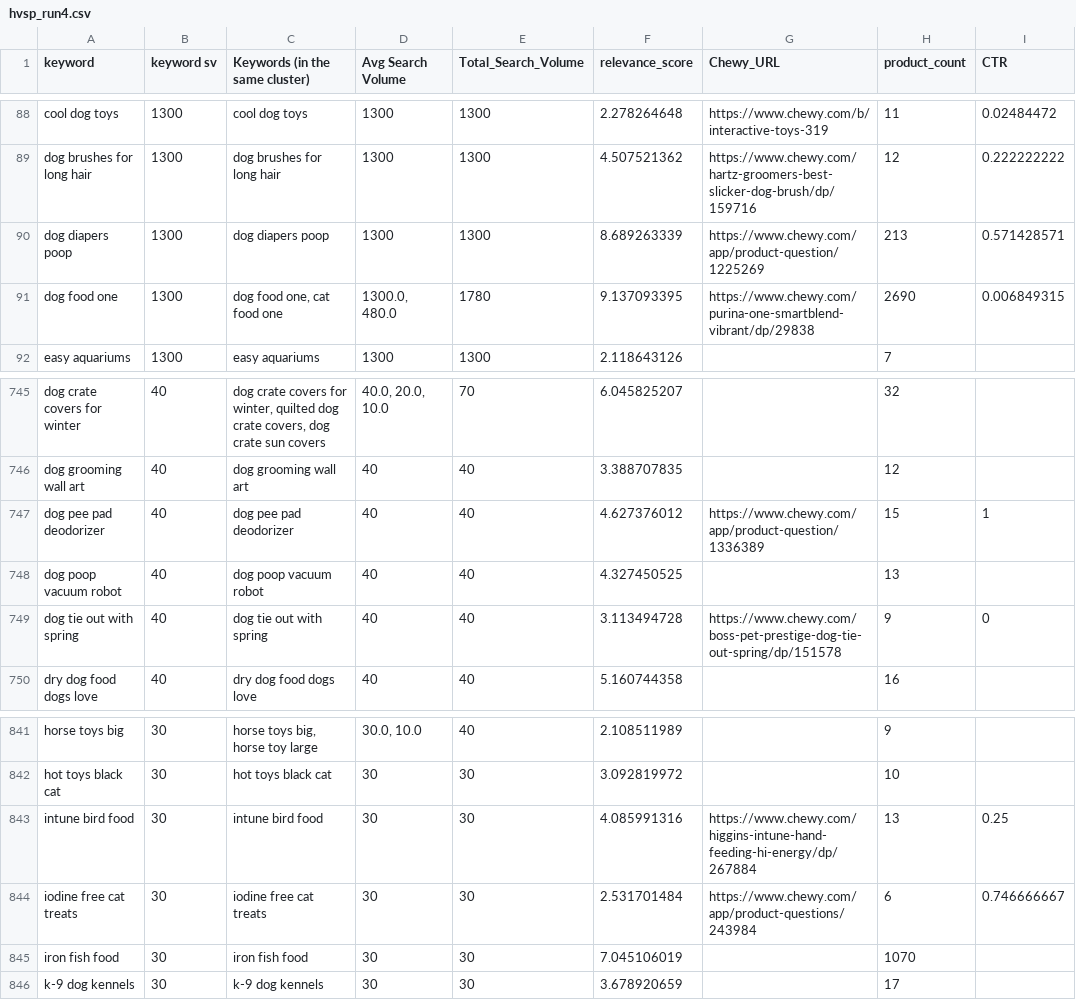
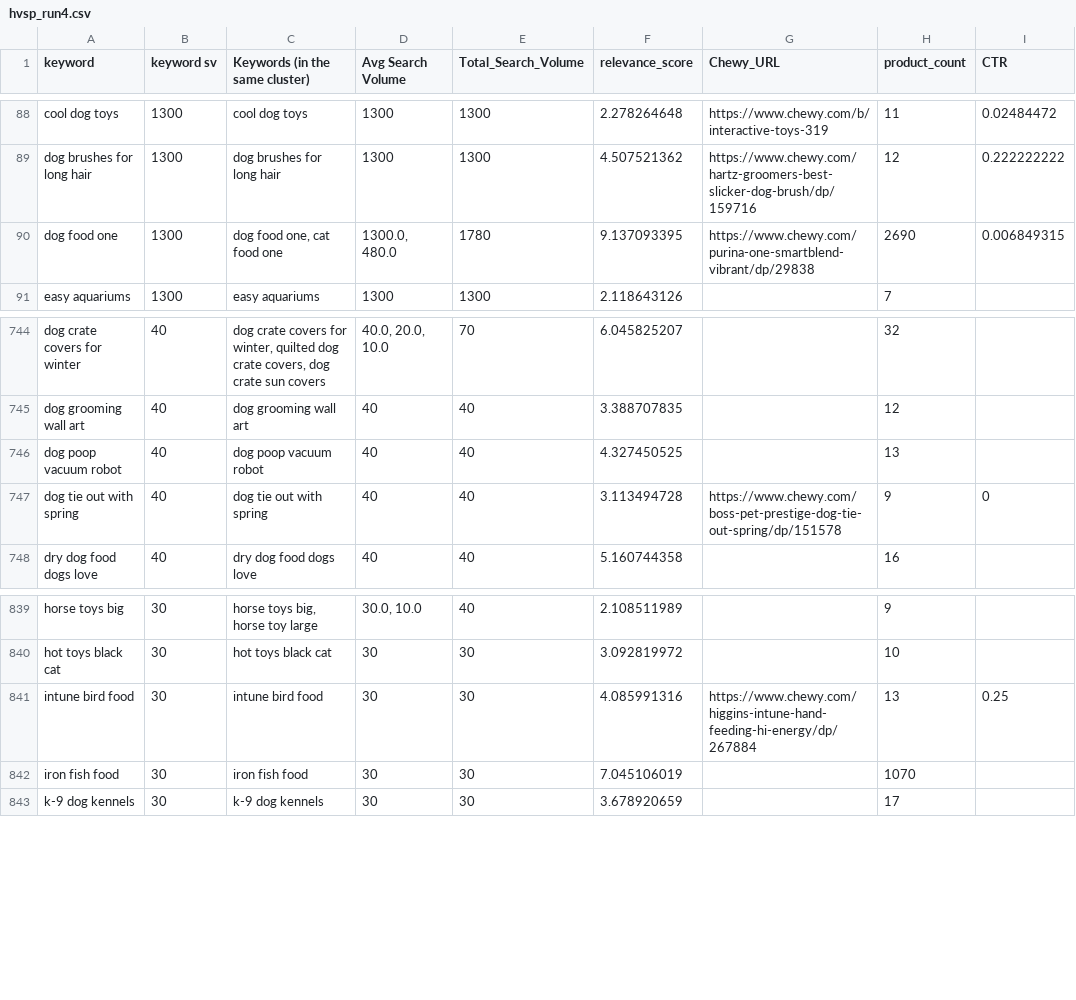
Before and after one commit to blend-zach/hvsp-app, a CSV file: hvsp_run4.csv, drawn as a sheet; only a part is shown, gaps mark what is left out.

Commit message:
Add files via upload

```diff
--- a/hvsp_run4.csv
+++ b/hvsp_run4.csv
@@ -89,3 +89,2 @@ cool dog toys,1300,cool dog toys,1300,1300,2.278264648,https://www.chewy.com/b/i
 dog brushes for long hair,1300,dog brushes for long hair,1300,1300,4.507521362,https://www.chewy.com/hartz-groomers-best-slicker-dog-brush/dp/159716,12,0.222222222
-dog diapers poop,1300,dog diapers poop,1300,1300,8.689263339,https://www.chewy.com/app/product-question/1225269,213,0.571428571
 dog food one,1300,"dog food one, cat food one","1300.0, 480.0",1780,9.137093395,https://www.chewy.com/purina-one-smartblend-vibrant/dp/29838,2690,0.006849315
@@ -746,3 +745,2 @@ dog crate covers for winter,40,"dog crate covers for winter, quilted dog crate c
 dog grooming wall art,40,dog grooming wall art,40,40,3.388707835,,12,
-dog pee pad deodorizer,40,dog pee pad deodorizer,40,40,4.627376012,https://www.chewy.com/app/product-question/1336389,15,1
 dog poop vacuum robot,40,dog poop vacuum robot,40,40,4.327450525,,13,
@@ -843,3 +841,2 @@ hot toys black cat,30,hot toys black cat,30,30,3.092819972,,10,
 intune bird food,30,intune bird food,30,30,4.085991316,https://www.chewy.com/higgins-intune-hand-feeding-hi-energy/dp/267884,13,0.25
-iodine free cat treats,30,iodine free cat treats,30,30,2.531701484,https://www.chewy.com/app/product-questions/243984,6,0.746666667
 iron fish food,30,iron fish food,30,30,7.045106019,,1070,
```
